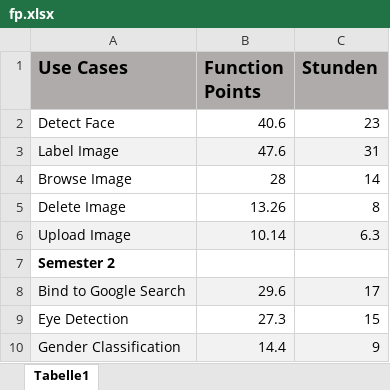
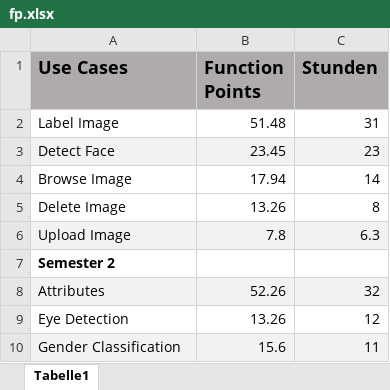
Before and after one commit to sapacaFaceRecognition/Documentation, an Excel workbook: FP UC/fp.xlsx, sheet Tabelle1, drawn as a sheet; values as stored, in another font and other column widths than the file's, no borders; charts and pictures not drawn; removed rows and columns are numbered as before the commit, all else as after; the diff names each change by its address in the sheet, - before the commit and + after, or states it on an @@ line.

```diff
--- a/FP UC/fp.xlsx (sheet Tabelle1)
+++ b/FP UC/fp.xlsx (sheet Tabelle1)
-row 2: Detect Face | 40.6 | 23
-A2:C2 fill: #F2F2F2
+A2:C2 fill: none
-B2 (Function Points): 47.6
+B2 (Function Points): 51.48
+row 3: Detect Face | 23.45 | 23
-B4 (Function Points): 28
+B4 (Function Points): 17.94
-B6 (Function Points): 10.14
+B6 (Function Points): 7.8
-row 8: Bind to Google Search | 29.6 | 17
+row 8: Attributes | 52.26 | 32
-B9 (Function Points): 27.3
+B9 (Function Points): 13.26
-C9 (Stunden): 15
+C9 (Stunden): 12
-B10 (Function Points): 14.4
+B10 (Function Points): 15.6
-C10 (Stunden): 9
+C10 (Stunden): 11
```
Also changed, not shown: charts or pictures, 11 other files.
